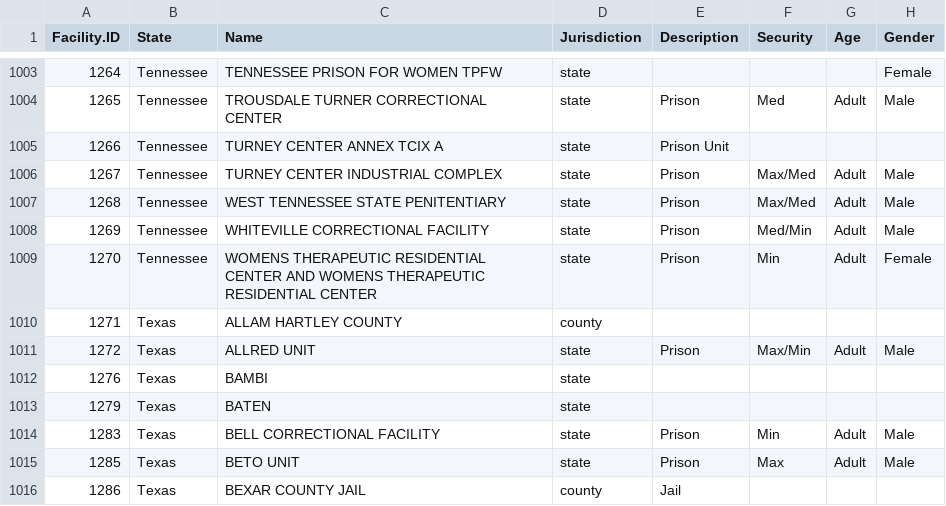
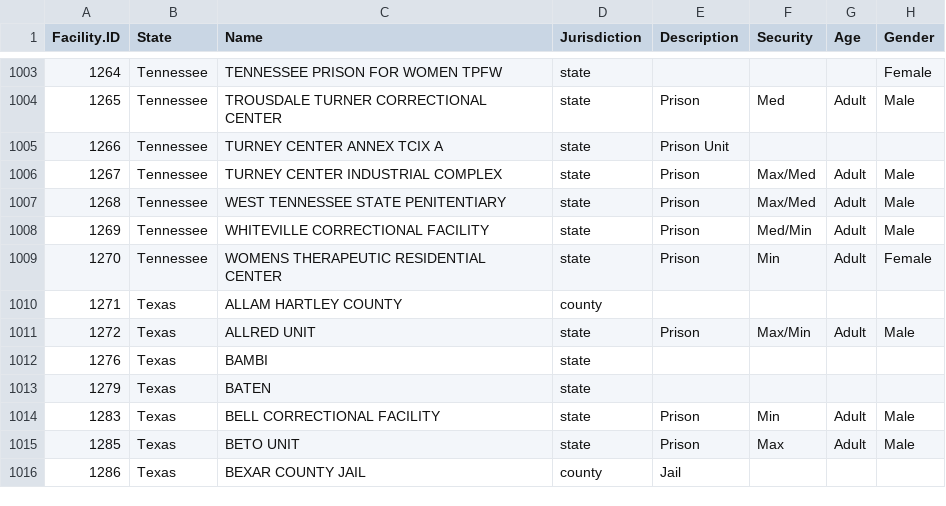
Before and after one commit to uclalawcovid19behindbars/facility_data, a CSV file: data/fac_data.csv, drawn as a sheet; only a part is shown, gaps mark what is left out; the diff names each change by its address in the sheet, - before the commit and + after, or states it on an @@ line.

```diff
--- a/data/fac_data.csv
+++ b/data/fac_data.csv
-C1009 (Name): …RESIDENTIAL CENTER AND WOMENS THERAPEUTIC RESIDENTIAL CENTER
+C1009 (Name): …RESIDENTIAL CENTER
```
Also changed, not shown: data/fac_spellings.csv.
